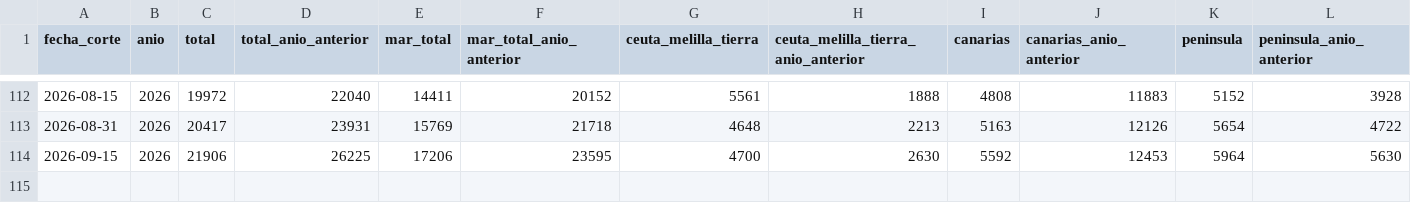
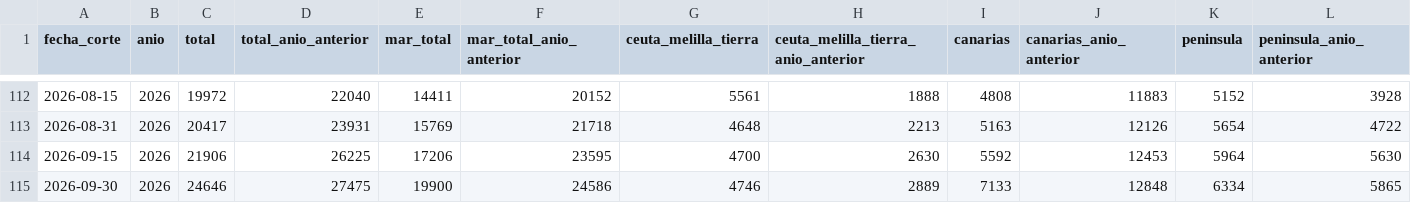
Before and after one commit to fdzmoreno-del/fronterasur-datos, a CSV file: acumulados_interior.csv, drawn as a sheet; only a part is shown, gaps mark what is left out; rows hold the shown columns only; the diff names each change by its address in the sheet, - before the commit and + after, or states it on an @@ line.

```diff
--- a/acumulados_interior.csv
+++ b/acumulados_interior.csv
+row 115: 2026-09-30 | 2026 | 24646 | 27475 | 19900 | 24586 | 4746 | 2889 | 7133 | 12848 | 6334 | 5865
```
Also changed, not shown: llegadas_quincenales.csv, 1 other file.
